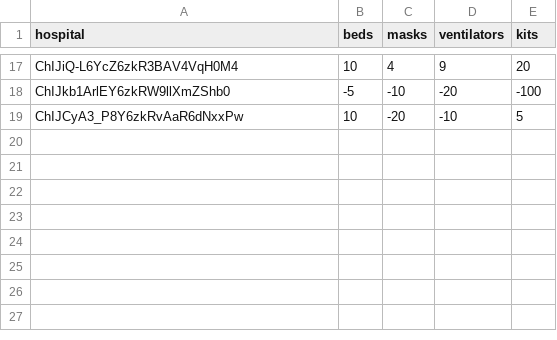
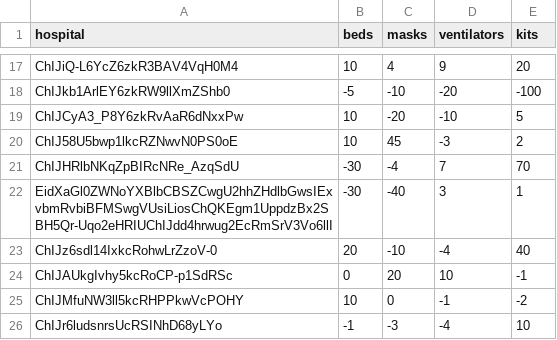
Before and after one commit to diksha/covid19-visualization, a CSV file: supplies.csv, drawn as a sheet; only a part is shown, gaps mark what is left out.

Commit message:
Add 6 European hospitals

```diff
--- a/supplies.csv
+++ b/supplies.csv
@@ -19 +19,8 @@ ChIJkb1ArlEY6zkRW9llXmZShb0,-5,-10,-20,-100
 ChIJCyA3_P8Y6zkRvAaR6dNxxPw, 10,-20,-10,5
+ChIJ58U5bwp1lkcRZNwvN0PS0oE,10,45,-3,2
+ChIJHRlbNKqZpBIRcNRe_AzqSdU,-30,-4,7,70
+EidXaGl0ZWNoYXBlbCBSZCwgU2hhZHdlbGwsIExvbmRvbiBFMSwgVUsiLiosChQKEgm1UppdzBx2SBH5Qr-Uqo2eHRIUChIJdd4hrwug2EcRmSrV3Vo6llI, -30, -40, 3, 1
+ChIJz6sdl14IxkcRohwLrZzoV-0, 20,-10,-4,40
+ChIJAUkgIvhy5kcRoCP-p1SdRSc, 0,20,10,-1
+ChIJMfuNW3ll5kcRHPPkwVcPOHY, 10, 0, -1, -2
+ChIJr6ludsnrsUcRSINhD68yLYo, -1, -3, -4, 10
```
